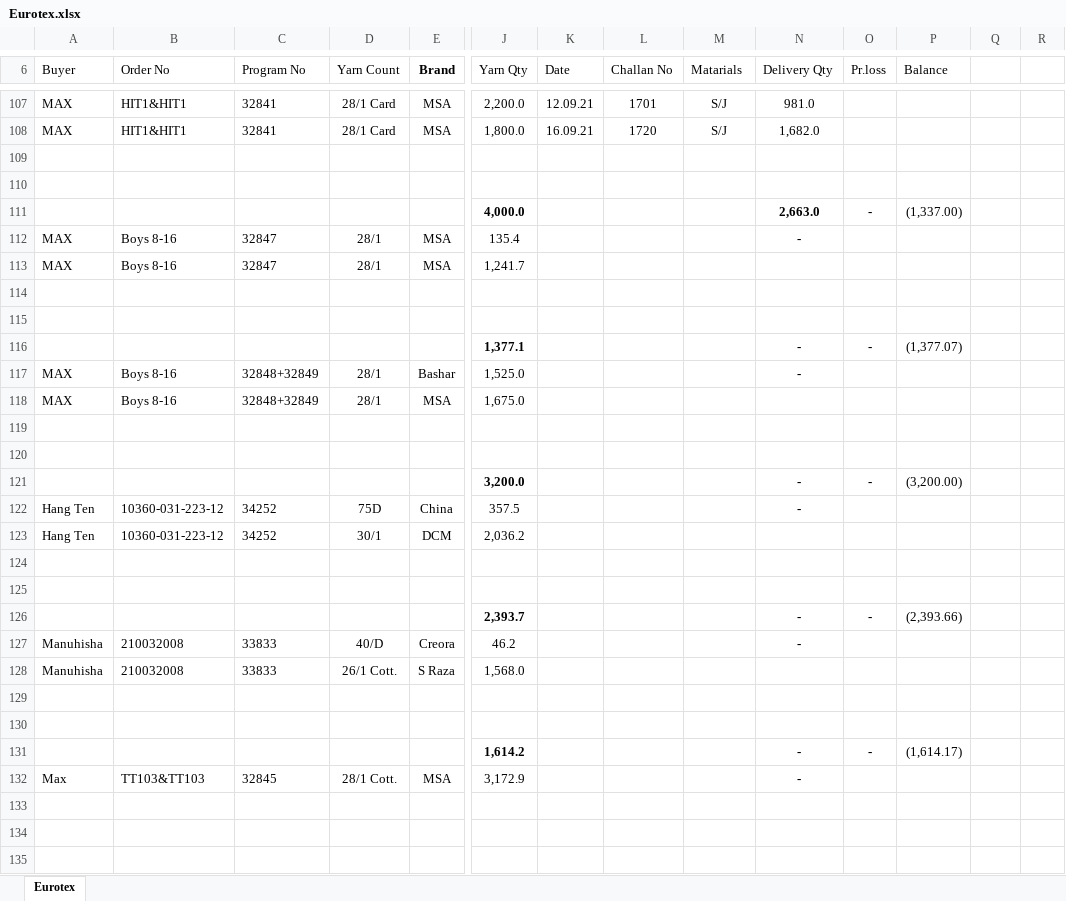
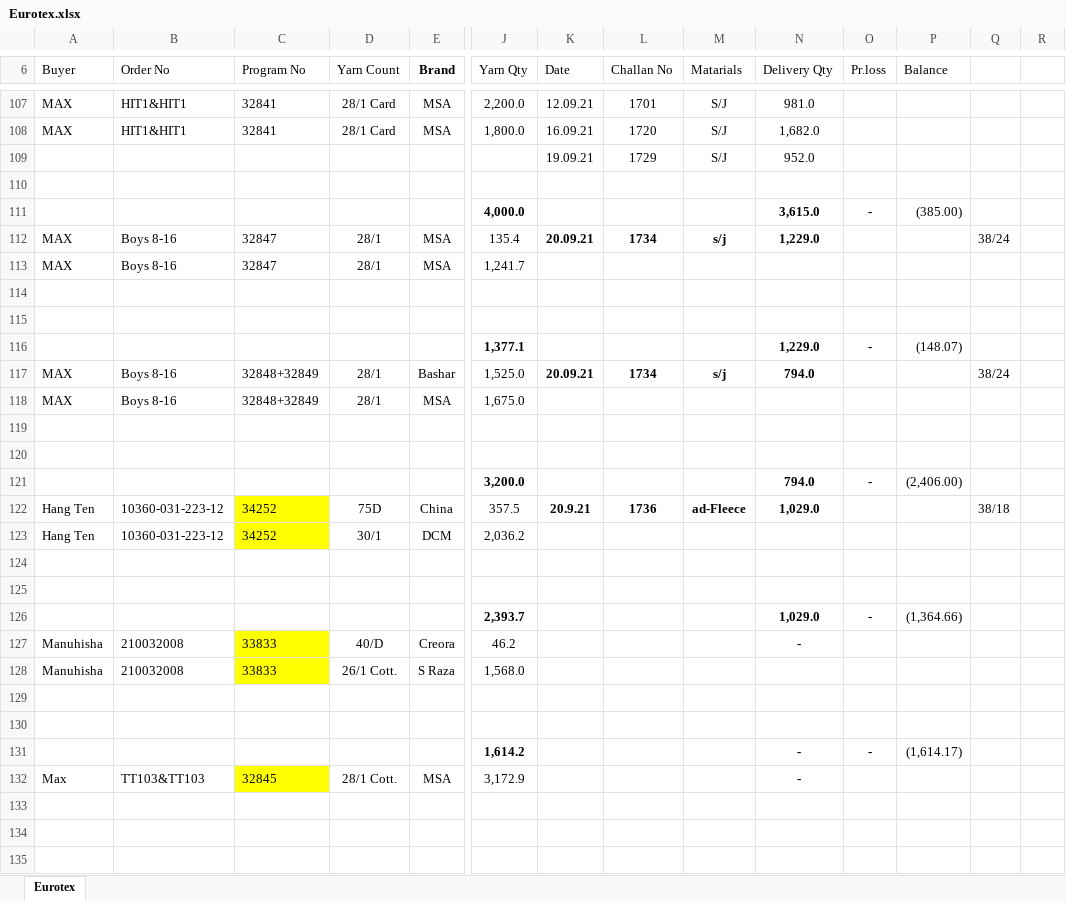
Before and after one commit to sumon7890/office_jb, an Excel workbook: Old Order Summary Acc/Eurotex/Eurotex.xlsx, sheet Eurotex, drawn as a sheet; only a part is shown, gaps mark what is left out; values as stored, in another font and other column widths than the file's, no borders; removed rows and columns are numbered as before the commit, all else as after; rows hold the shown columns only; the diff covers the shown part only; the diff names each change by its address in the sheet, - before the commit and + after, or states it on an @@ line.

```diff
--- a/Old Order Summary Acc/Eurotex/Eurotex.xlsx (sheet Eurotex)
+++ b/Old Order Summary Acc/Eurotex/Eurotex.xlsx (sheet Eurotex)
+row 109:  |  |  |  |  |  | 19.09.21 | 1729 | S/J | 952.0
-row 111: (empty)
+row 111:  |  |  |  |  | 4,000.0 |  |  |  | 3,615.0 | - | (385.00)
-row 111:  |  |  |  |  | 4,000.0 |  |  |  | 2,663.0 | - | (1,337.00)
-K112 (Date): (empty)
+K112 (Date): 20.09.21
-L112 (Challan No): (empty)
+L112 (Challan No): 1734
-M112 (Matarials): (empty)
+M112 (Matarials): s/j
-N112 (Delivery Qty): -
+N112 (Delivery Qty): 1,229.0
-Q112: (empty)
+Q112: 38/24
-N116 (Delivery Qty): -
+N116 (Delivery Qty): 1,229.0
-P116 (Balance): (1,377.07)
+P116 (Balance): (148.07)
-K117 (Date): (empty)
+K117 (Date): 20.09.21
-L117 (Challan No): (empty)
+L117 (Challan No): 1734
-M117 (Matarials): (empty)
+M117 (Matarials): s/j
-N117 (Delivery Qty): -
+N117 (Delivery Qty): 794.0
-Q117: (empty)
+Q117: 38/24
-N121 (Delivery Qty): -
+N121 (Delivery Qty): 794.0
-P121 (Balance): (3,200.00)
+P121 (Balance): (2,406.00)
-C122:C123 fill: none
+C122:C123 fill: #FFFF00
-K122 (Date): (empty)
+K122 (Date): 20.9.21
-L122 (Challan No): (empty)
+L122 (Challan No): 1736
-M122 (Matarials): (empty)
+M122 (Matarials): ad-Fleece
-N122 (Delivery Qty): -
+N122 (Delivery Qty): 1,029.0
-Q122: (empty)
+Q122: 38/18
-N126 (Delivery Qty): -
+N126 (Delivery Qty): 1,029.0
-P126 (Balance): (2,393.66)
+P126 (Balance): (1,364.66)
-C127:C128 fill: none
+C127:C128 fill: #FFFF00
-C132 fill: none
+C132 fill: #FFFF00
```
Also changed, not shown: 8 added rows, 8 removed rows, 51 edited cells and cell formats elsewhere in this sheet, Daily Received & Delivery Report.xlsx, Left Over/Loose Yarn.xlsx, 41 other files.
